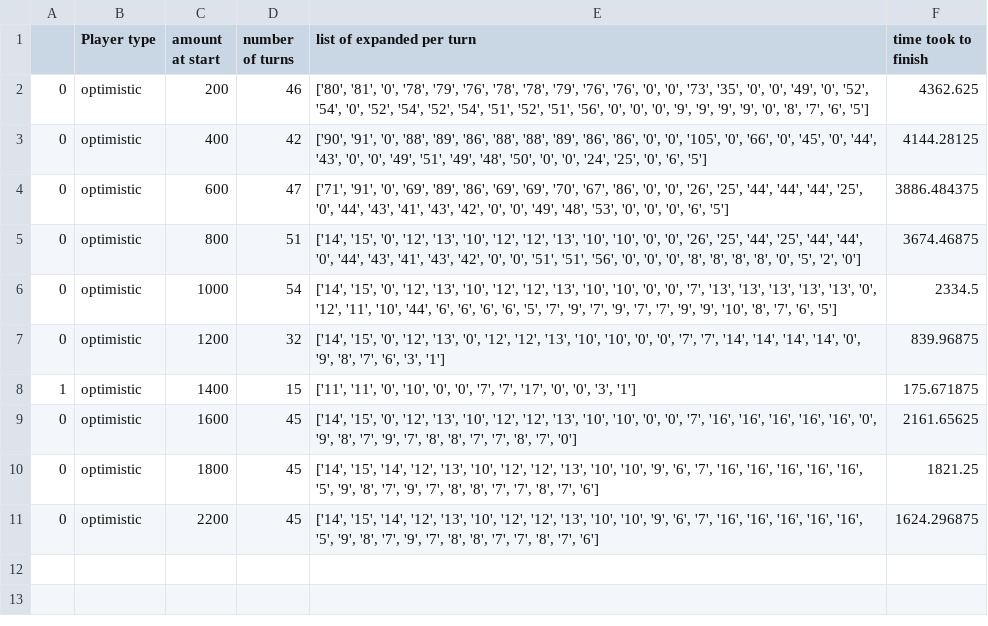
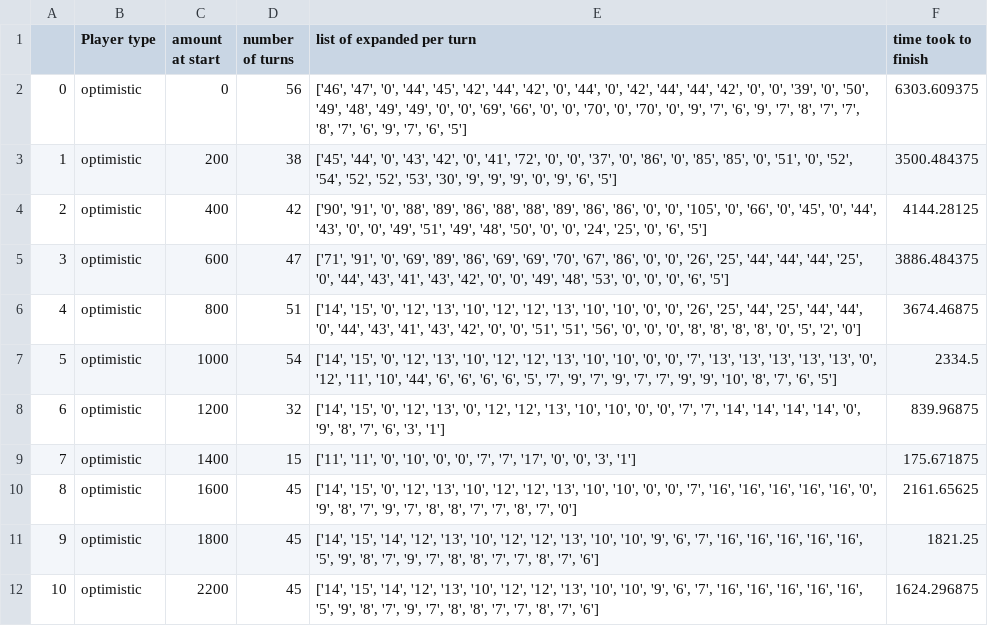
Before and after one commit to amsoff/AI_Project_Package_Arrived, a CSV file: output_gen2.csv, drawn as a sheet.

Commit message:
added 0 and 200 amount in gen 2

```diff
--- a/output_gen2.csv
+++ b/output_gen2.csv
@@ -1,11 +1,12 @@
 ,Player type,amount at start,number of turns,list of expanded per turn,time took to finish
-0,optimistic,200,46,"['80', '81', '0', '78', '79', '76', '78', '78', '79', '76', '76', '0', '0', '73', '35', '0', '0', '49', '0', '52', '54', '0', '52', '54', '52', '54', '51', '52', '51', '56', '0', '0', '0', '9', '9', '9', '9', '0', '8', '7', '6', '5']",4362.625
-0,optimistic,400,42,"['90', '91', '0', '88', '89', '86', '88', '88', '89', '86', '86', '0', '0', '105', '0', '66', '0', '45', '0', '44', '43', '0', '0', '49', '51', '49', '48', '50', '0', '0', '24', '25', '0', '6', '5']",4144.28125
-0,optimistic,600,47,"['71', '91', '0', '69', '89', '86', '69', '69', '70', '67', '86', '0', '0', '26', '25', '44', '44', '44', '25', '0', '44', '43', '41', '43', '42', '0', '0', '49', '48', '53', '0', '0', '0', '6', '5']",3886.484375
-0,optimistic,800,51,"['14', '15', '0', '12', '13', '10', '12', '12', '13', '10', '10', '0', '0', '26', '25', '44', '25', '44', '44', '0', '44', '43', '41', '43', '42', '0', '0', '51', '51', '56', '0', '0', '0', '8', '8', '8', '8', '0', '5', '2', '0']",3674.46875
-0,optimistic,1000,54,"['14', '15', '0', '12', '13', '10', '12', '12', '13', '10', '10', '0', '0', '7', '13', '13', '13', '13', '13', '0', '12', '11', '10', '44', '6', '6', '6', '6', '5', '7', '9', '7', '9', '7', '7', '9', '9', '10', '8', '7', '6', '5']",2334.5
-0,optimistic,1200,32,"['14', '15', '0', '12', '13', '0', '12', '12', '13', '10', '10', '0', '0', '7', '7', '14', '14', '14', '14', '0', '9', '8', '7', '6', '3', '1']",839.96875
-1,optimistic,1400,15,"['11', '11', '0', '10', '0', '0', '7', '7', '17', '0', '0', '3', '1']",175.671875
-0,optimistic,1600,45,"['14', '15', '0', '12', '13', '10', '12', '12', '13', '10', '10', '0', '0', '7', '16', '16', '16', '16', '16', '0', '9', '8', '7', '9', '7', '8', '8', '7', '7', '8', '7', '0']",2161.65625
-0,optimistic,1800,45,"['14', '15', '14', '12', '13', '10', '12', '12', '13', '10', '10', '9', '6', '7', '16', '16', '16', '16', '16', '5', '9', '8', '7', '9', '7', '8', '8', '7', '7', '8', '7', '6']",1821.25
-0,optimistic,2200,45,"['14', '15', '14', '12', '13', '10', '12', '12', '13', '10', '10', '9', '6', '7', '16', '16', '16', '16', '16', '5', '9', '8', '7', '9', '7', '8', '8', '7', '7', '8', '7', '6']",1624.296875
+0,optimistic,0,56,"['46', '47', '0', '44', '45', '42', '44', '42', '0', '44', '0', '42', '44', '44', '42', '0', '0', '39', '0', '50', '49', '48', '49', '49', '0', '0', '69', '66', '0', '0', '70', '0', '70', '0', '9', '7', '6', '9', '7', '8', '7', '7', '8', '7', '6', '9', '7', '6', '5']",6303.609375
+1,optimistic,200,38,"['45', '44', '0', '43', '42', '0', '41', '72', '0', '0', '37', '0', '86', '0', '85', '85', '0', '51', '0', '52', '54', '52', '52', '53', '30', '9', '9', '9', '0', '9', '6', '5']",3500.484375
+2,optimistic,400,42,"['90', '91', '0', '88', '89', '86', '88', '88', '89', '86', '86', '0', '0', '105', '0', '66', '0', '45', '0', '44', '43', '0', '0', '49', '51', '49', '48', '50', '0', '0', '24', '25', '0', '6', '5']",4144.28125
+3,optimistic,600,47,"['71', '91', '0', '69', '89', '86', '69', '69', '70', '67', '86', '0', '0', '26', '25', '44', '44', '44', '25', '0', '44', '43', '41', '43', '42', '0', '0', '49', '48', '53', '0', '0', '0', '6', '5']",3886.484375
+4,optimistic,800,51,"['14', '15', '0', '12', '13', '10', '12', '12', '13', '10', '10', '0', '0', '26', '25', '44', '25', '44', '44', '0', '44', '43', '41', '43', '42', '0', '0', '51', '51', '56', '0', '0', '0', '8', '8', '8', '8', '0', '5', '2', '0']",3674.46875
+5,optimistic,1000,54,"['14', '15', '0', '12', '13', '10', '12', '12', '13', '10', '10', '0', '0', '7', '13', '13', '13', '13', '13', '0', '12', '11', '10', '44', '6', '6', '6', '6', '5', '7', '9', '7', '9', '7', '7', '9', '9', '10', '8', '7', '6', '5']",2334.5
+6,optimistic,1200,32,"['14', '15', '0', '12', '13', '0', '12', '12', '13', '10', '10', '0', '0', '7', '7', '14', '14', '14', '14', '0', '9', '8', '7', '6', '3', '1']",839.96875
+7,optimistic,1400,15,"['11', '11', '0', '10', '0', '0', '7', '7', '17', '0', '0', '3', '1']",175.671875
+8,optimistic,1600,45,"['14', '15', '0', '12', '13', '10', '12', '12', '13', '10', '10', '0', '0', '7', '16', '16', '16', '16', '16', '0', '9', '8', '7', '9', '7', '8', '8', '7', '7', '8', '7', '0']",2161.65625
+9,optimistic,1800,45,"['14', '15', '14', '12', '13', '10', '12', '12', '13', '10', '10', '9', '6', '7', '16', '16', '16', '16', '16', '5', '9', '8', '7', '9', '7', '8', '8', '7', '7', '8', '7', '6']",1821.25
+10,optimistic,2200,45,"['14', '15', '14', '12', '13', '10', '12', '12', '13', '10', '10', '9', '6', '7', '16', '16', '16', '16', '16', '5', '9', '8', '7', '9', '7', '8', '8', '7', '7', '8', '7', '6']",1624.296875
```
